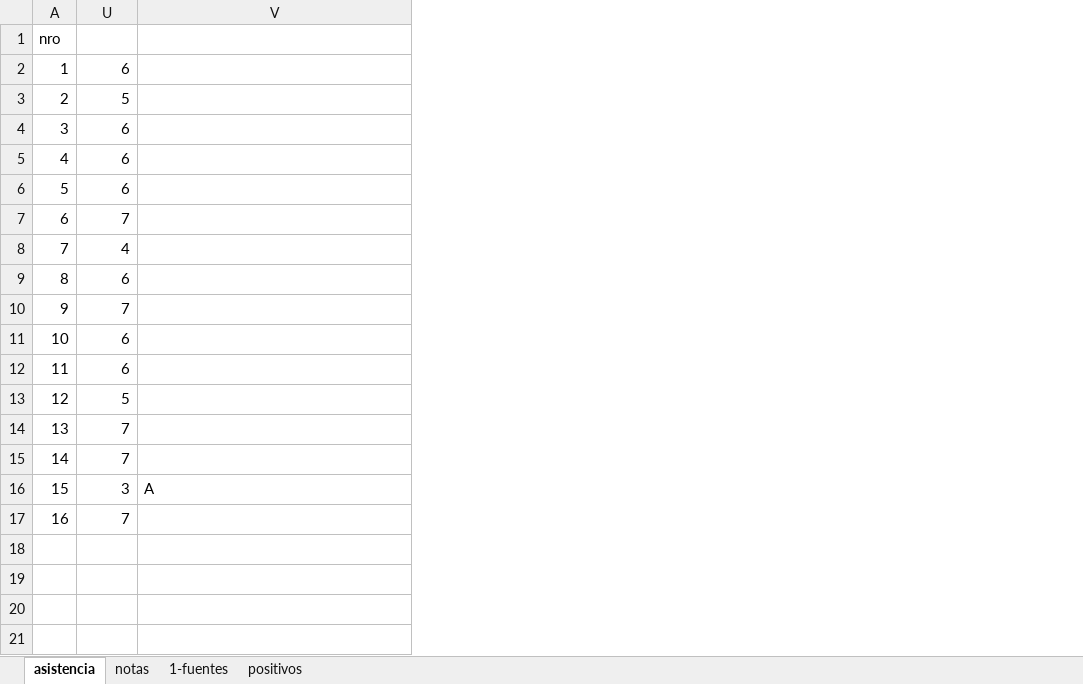
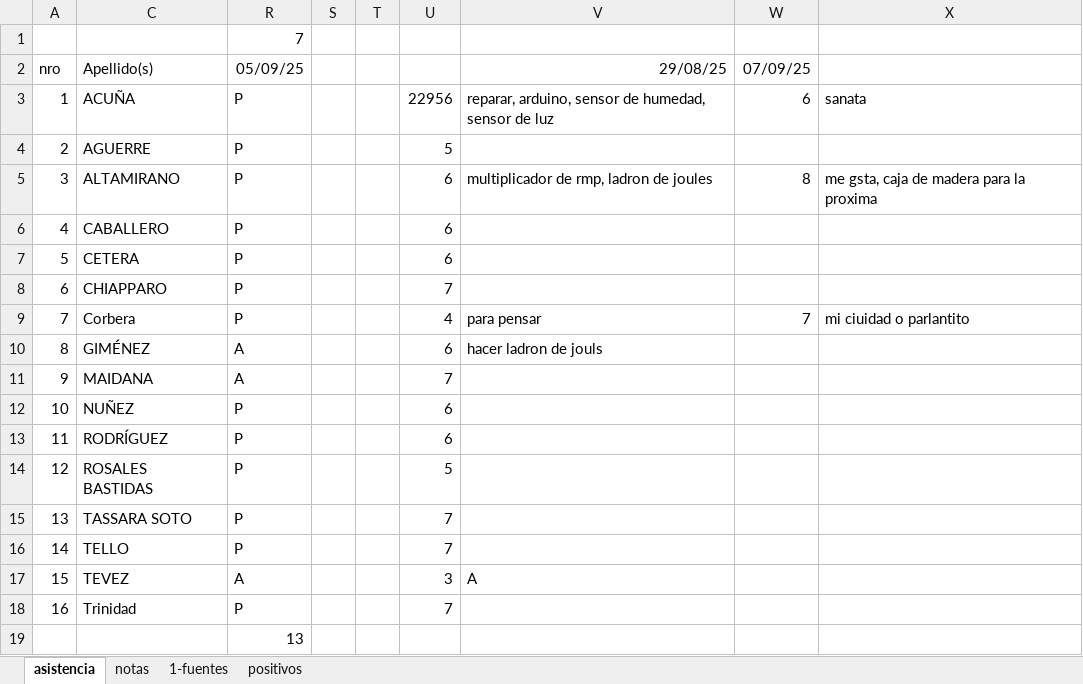
Before and after one commit to gcasas1972/inasistencias_2025, an Excel workbook: inasistencias-4b-elecYsiscom-tp/alumnos-4b-ElecYsisCom-tp.xlsx, sheet asistencia, drawn as a sheet; values as stored, in another font and other column widths than the file's, no borders; removed rows and columns are numbered as before the commit, all else as after; the diff names each change by its address in the sheet, - before the commit and + after, or states it on an @@ line.

```diff
--- a/inasistencias-4b-elecYsiscom-tp/alumnos-4b-ElecYsisCom-tp.xlsx (sheet asistencia)
+++ b/inasistencias-4b-elecYsiscom-tp/alumnos-4b-ElecYsisCom-tp.xlsx (sheet asistencia)
@@ column C unhidden, rows 4-18: AGUERRE | ALTAMIRANO | CABALLERO | CETERA | CHIAPPARO | Corbera | GIMÉNEZ | MAIDANA | NUÑEZ | RODRÍGUEZ | ROSALES BASTIDAS | TASSARA SOTO | TELLO | TEVEZ | Trinidad @@
@@ column R unhidden, row 1: 7; rows 4-19: P | P | P | P | P | P | A | A | P | P | P | P | P | A | P | 13 @@
@@ column S unhidden, empty @@
@@ column T unhidden, empty @@
+column W, rows 5-9: 8 |  |  |  | 7
+column X, rows 5-9: me gsta, caja de madera para la proxima |  |  |  | mi ciuidad o parlantito
@@ column A renumbered in row 1 @@
-row 2: 1 | 6
+row 2: nro | Apellido(s) | 05/09/25 |  |  |  | 29/08/25 | 07/09/25
+row 3: 1 | ACUÑA | P |  |  | 22956 | reparar, arduino, sensor de humedad, sensor de luz | 6 | sanata
-V5: (empty)
+V5: multiplicador de rmp, ladron de joules
-V9: (empty)
+V9: para pensar
-V10: (empty)
+V10: hacer ladron de jouls
```
Also changed, not shown: sheet notas, formulas that keep their value, hidden cells, inasistencias-5a-InstrumentalYsistElect/alumnos-5a-InstrumentalYsistElect.xlsx, inasistencias-5a-tec-Dig/alumnos-5a-td.xlsx, 17 other files.
